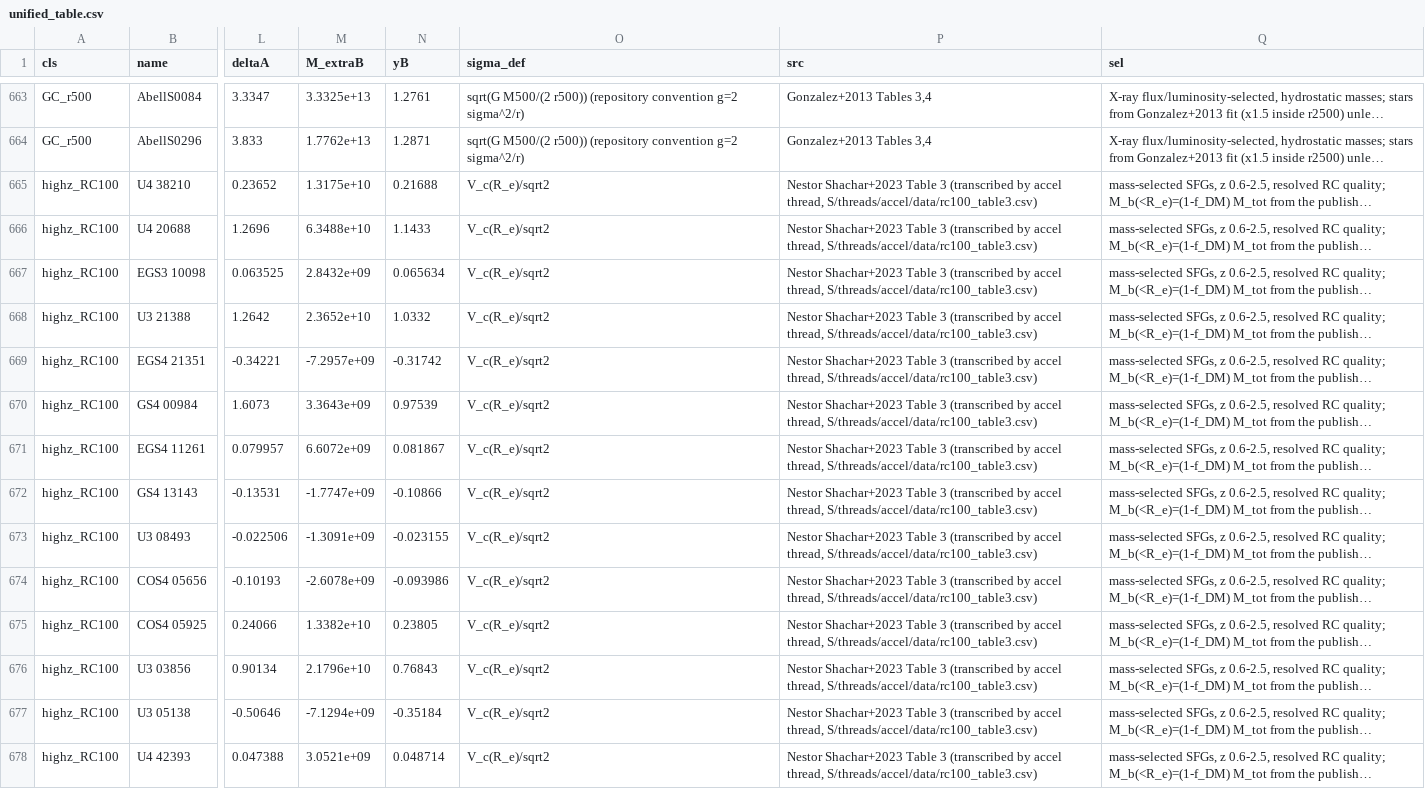
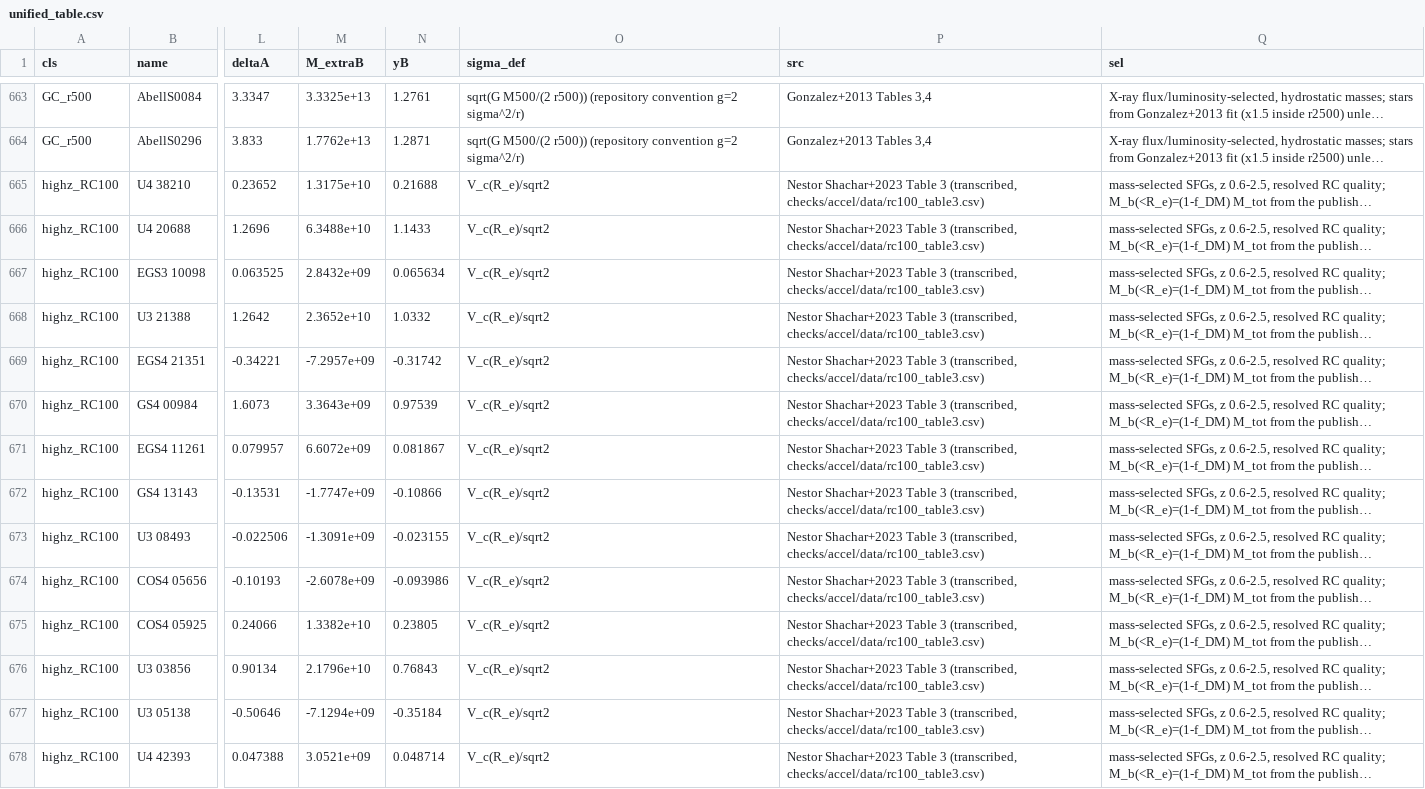
Before and after one commit to Foundation-0/f0, a CSV file: org/review/2026-11/science/threads/checks/gravity/unified/unified_table.csv, drawn as a sheet; only a part is shown, gaps mark what is left out; long unchanged cells end in …; the diff covers the shown part only; the diff names each change by its address in the sheet, - before the commit and + after, or states it on an @@ line.

Commit message:
review-fix: gravity, acceleration and neutrino checks re-run from the checkout; fermion note states its circularity
fetch_sources.py downloads the published tables with recorded checksums and
check_all.py re-runs each program and compares outputs byte for byte. The
missing program for n4_window.out is added and old paths are fixed.
neutrino-like.md says the construction is circular by design, quotes the
per-system test that fails, and names the system at the search ceiling.
fabric.md and convergences.md marks now match the thread verdicts.

```diff
--- a/org/review/2026-11/science/threads/checks/gravity/unified/unified_table.csv
+++ b/org/review/2026-11/science/threads/checks/gravity/unified/unified_table.csv
-P665:P678 (src): …Table 3 (transcribed by accel thread, S/threads/accel/data/rc100_table3.csv)
+P665:P678 (src): …Table 3 (transcribed, checks/accel/data/rc100_table3.csv)
```
Also changed, not shown: 86 edited cells elsewhere in this file, 25 other files.
